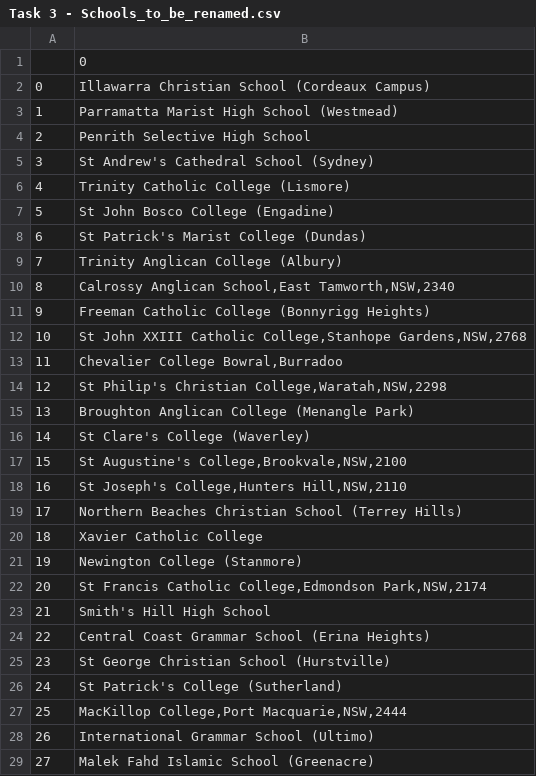
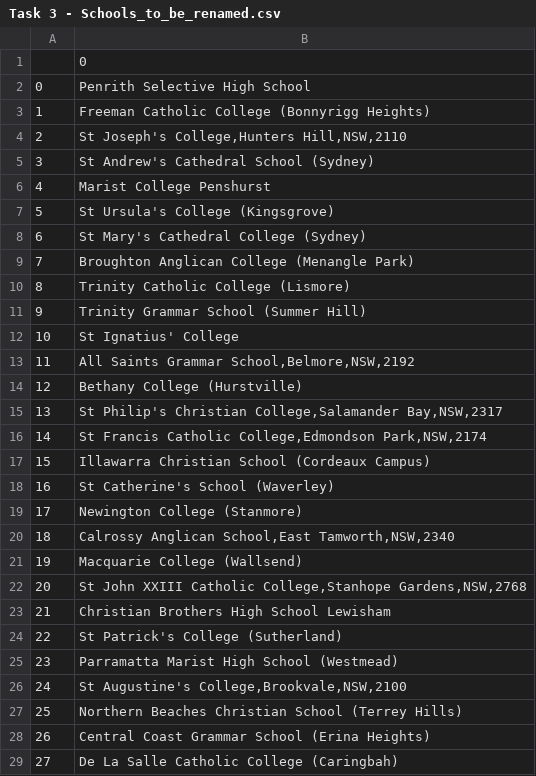
Before and after one commit to MichelangeloNardi/DATA2901--2024S1, a CSV file: Task Data Output/Task 3 - Schools_to_be_renamed.csv, drawn as a sheet; only a part is shown; the diff covers the shown part only.

```diff
--- a/Task Data Output/Task 3 - Schools_to_be_renamed.csv
+++ b/Task Data Output/Task 3 - Schools_to_be_renamed.csv
@@ -1,29 +1,29 @@
 ,0
-0,Illawarra Christian School (Cordeaux Campus)
-1,Parramatta Marist High School (Westmead)
-2,Penrith Selective High School
+0,Penrith Selective High School
+1,Freeman Catholic College (Bonnyrigg Heights)
+2,"St Joseph's College,Hunters Hill,NSW,2110"
 3,St Andrew's Cathedral School (Sydney)
-4,Trinity Catholic College (Lismore)
-5,St John Bosco College (Engadine)
-6,St Patrick's Marist College (Dundas)
-7,Trinity Anglican College (Albury)
-8,"Calrossy Anglican School,East Tamworth,NSW,2340"
-9,Freeman Catholic College (Bonnyrigg Heights)
-10,"St John XXIII Catholic College,Stanhope Gardens,NSW,2768"
-11,"Chevalier College Bowral,Burradoo"
-12,"St Philip's Christian College,Waratah,NSW,2298"
-13,Broughton Anglican College (Menangle Park)
-14,St Clare's College (Waverley)
-15,"St Augustine's College,Brookvale,NSW,2100"
-16,"St Joseph's College,Hunters Hill,NSW,2110"
-17,Northern Beaches Christian School (Terrey Hills)
-18,Xavier Catholic College
-19,Newington College (Stanmore)
-20,"St Francis Catholic College,Edmondson Park,NSW,2174"
-21,Smith's Hill High School
-22,Central Coast Grammar School (Erina Heights)
-23,St George Christian School (Hurstville)
-24,St Patrick's College (Sutherland)
-25,"MacKillop College,Port Macquarie,NSW,2444"
-26,International Grammar School (Ultimo)
-27,Malek Fahd Islamic School (Greenacre)
+4,Marist College Penshurst
+5,St Ursula's College (Kingsgrove)
+6,St Mary's Cathedral College (Sydney)
+7,Broughton Anglican College (Menangle Park)
+8,Trinity Catholic College (Lismore)
+9,Trinity Grammar School (Summer Hill)
+10,St Ignatius' College
+11,"All Saints Grammar School,Belmore,NSW,2192"
+12,Bethany College (Hurstville)
+13,"St Philip's Christian College,Salamander Bay,NSW,2317"
+14,"St Francis Catholic College,Edmondson Park,NSW,2174"
+15,Illawarra Christian School (Cordeaux Campus)
+16,St Catherine's School (Waverley)
+17,Newington College (Stanmore)
+18,"Calrossy Anglican School,East Tamworth,NSW,2340"
+19,Macquarie College (Wallsend)
+20,"St John XXIII Catholic College,Stanhope Gardens,NSW,2768"
+21,Christian Brothers High School Lewisham
+22,St Patrick's College (Sutherland)
+23,Parramatta Marist High School (Westmead)
+24,"St Augustine's College,Brookvale,NSW,2100"
+25,Northern Beaches Christian School (Terrey Hills)
+26,Central Coast Grammar School (Erina Heights)
+27,De La Salle Catholic College (Caringbah)
```
Also changed, not shown: 23 edited cells elsewhere in this file, 4 other files.
